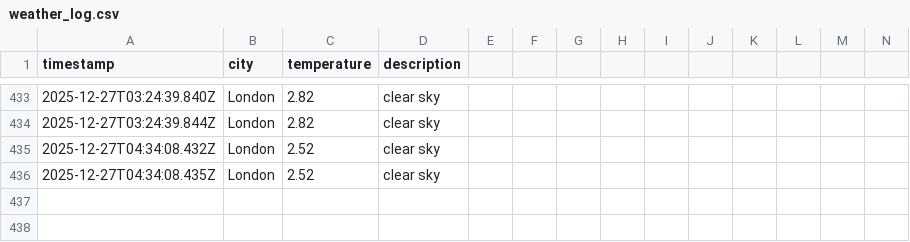
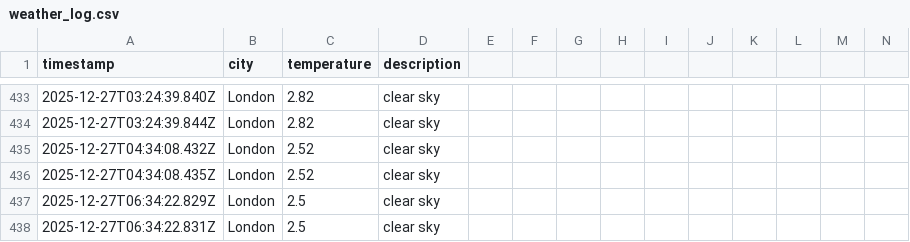
Before and after one commit to samcooper7/weather-ops-repo, a CSV file: data/weather_log.csv, drawn as a sheet; only a part is shown, gaps mark what is left out; rows hold the shown columns only; the diff names each change by its address in the sheet, - before the commit and + after, or states it on an @@ line.

```diff
--- a/data/weather_log.csv
+++ b/data/weather_log.csv
+row 437: 2025-12-27T06:34:22.829Z | London | 2.5 | clear sky
+row 438: 2025-12-27T06:34:22.831Z | London | 2.5 | clear sky
```
Also changed, not shown: 1 other file.
